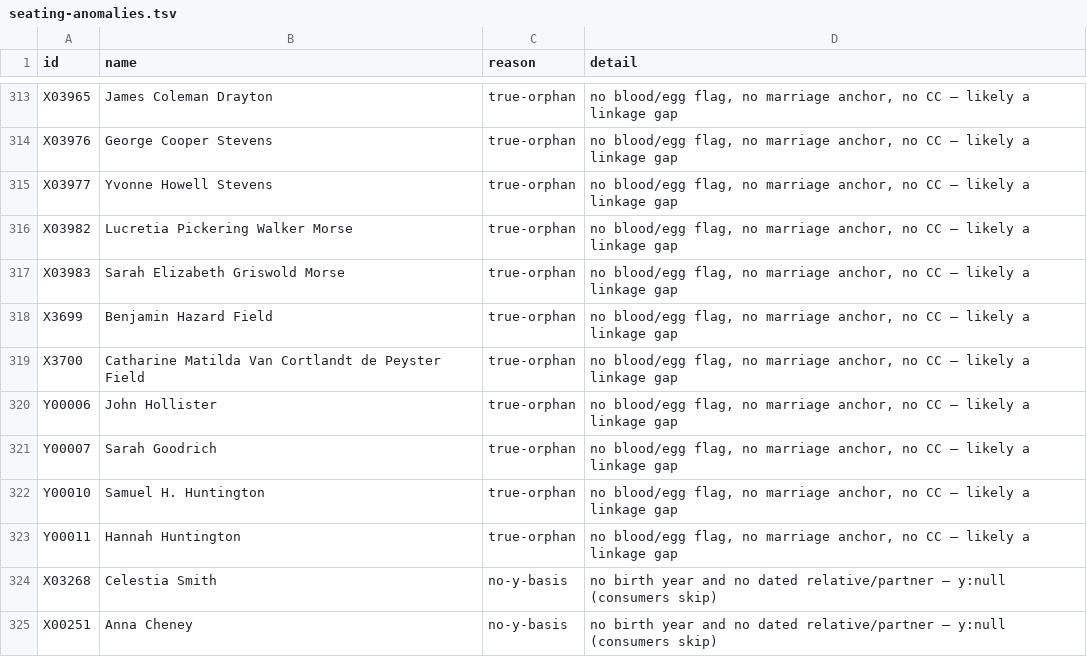
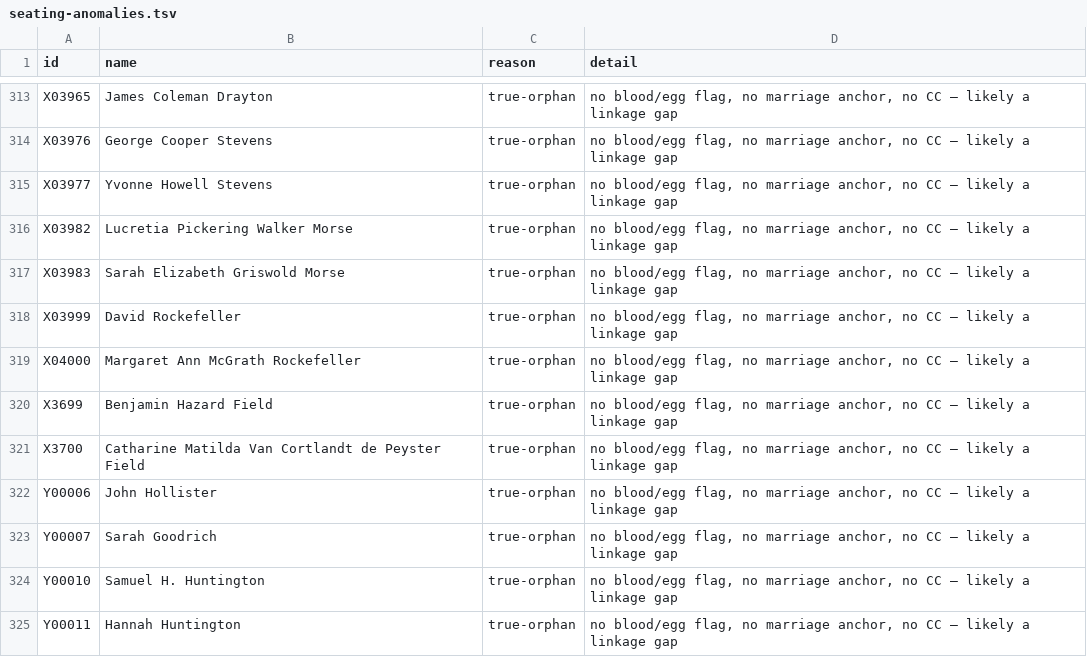
Before and after one commit to 35degrees/hookerfamily041726, a TSV file: seating-anomalies.tsv, drawn as a sheet; only a part is shown, gaps mark what is left out; the shorter side is filled out with more unchanged rows.

Commit message:
David and Peggy Rockefeller — all six children of JDR Jr. now on the tree

```diff
--- a/seating-anomalies.tsv
+++ b/seating-anomalies.tsv
@@ -317,2 +317,4 @@ X03982	Lucretia Pickering Walker Morse	true-orphan	no blood/egg flag, no marriag
 X03983	Sarah Elizabeth Griswold Morse	true-orphan	no blood/egg flag, no marriage anchor, no CC — likely a linkage gap
+X03999	David Rockefeller	true-orphan	no blood/egg flag, no marriage anchor, no CC — likely a linkage gap
+X04000	Margaret Ann McGrath Rockefeller	true-orphan	no blood/egg flag, no marriage anchor, no CC — likely a linkage gap
 X3699	Benjamin Hazard Field	true-orphan	no blood/egg flag, no marriage anchor, no CC — likely a linkage gap
```
Also changed, not shown: 1 other file.
